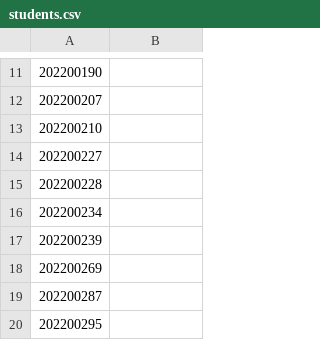
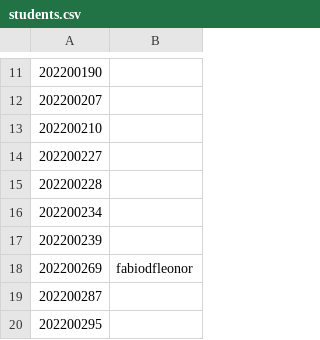
Before and after one commit to StuntsPT/pr_bio_2022-2023_assignments, a CSV file: students.csv, drawn as a sheet; only a part is shown, gaps mark what is left out.

Commit message:
add my username student.csv file

```diff
--- a/students.csv
+++ b/students.csv
@@ -17,3 +17,3 @@
 202200239;
-202200269;
+202200269;fabiodfleonor
 202200287;
```
Also changed, not shown: 1 other file.
